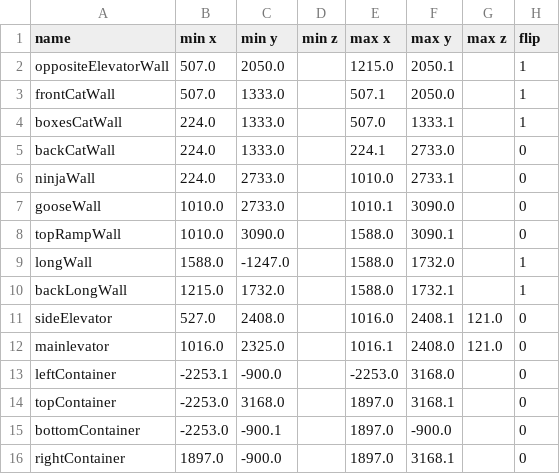
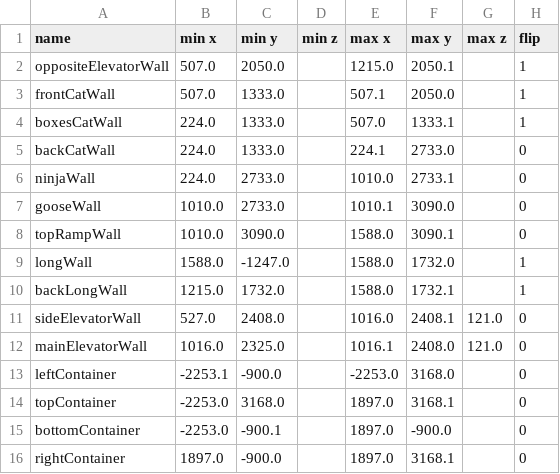
Before and after one commit to David-Durst/csknow, a CSV file: analytics/walls/aCatWalls.csv, drawn as a sheet.

```diff
--- a/analytics/walls/aCatWalls.csv
+++ b/analytics/walls/aCatWalls.csv
@@ -10,4 +10,4 @@ longWall,1588.0,-1247.0,,1588.0,1732.0,,1
 backLongWall,1215.0,1732.0,,1588.0,1732.1,,1
-sideElevator,527.0,2408.0,,1016.0,2408.1,121.0,0
-mainlevator,1016.0,2325.0,,1016.1,2408.0,121.0,0
+sideElevatorWall,527.0,2408.0,,1016.0,2408.1,121.0,0
+mainElevatorWall,1016.0,2325.0,,1016.1,2408.0,121.0,0
 leftContainer,-2253.1,-900.0,,-2253.0,3168.0,,0
```
Also changed, not shown: 1 other file.
